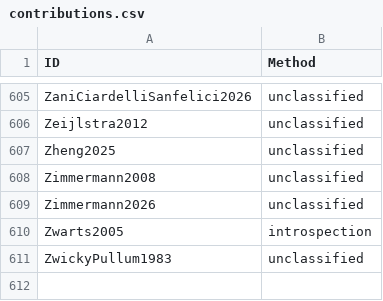
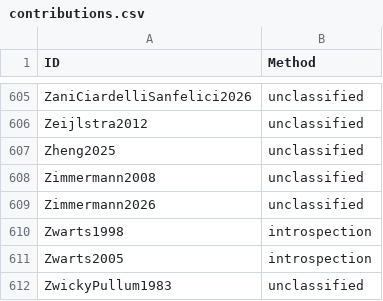
Before and after one commit to linglib-community/linglib, a CSV file: Linglib/Data/Examples/contributions.csv, drawn as a sheet; only a part is shown, gaps mark what is left out; the diff names each change by its address in the sheet, - before the commit and + after, or states it on an @@ line.

Commit message:
feat(Studies/Zwarts1998): weak and strong NPIs as rows

```diff
--- a/Linglib/Data/Examples/contributions.csv
+++ b/Linglib/Data/Examples/contributions.csv
+row 610: Zwarts1998 | introspection
```
Also changed, not shown: 5 other files.
